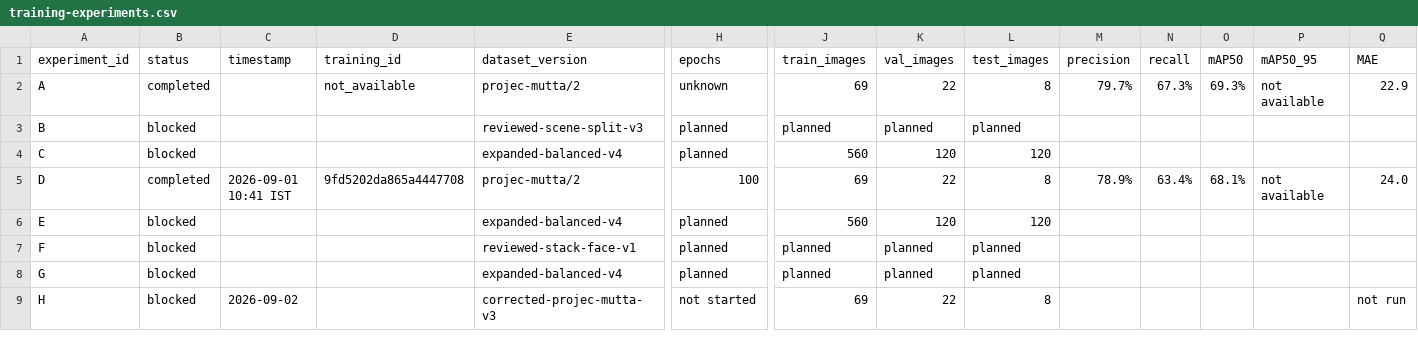
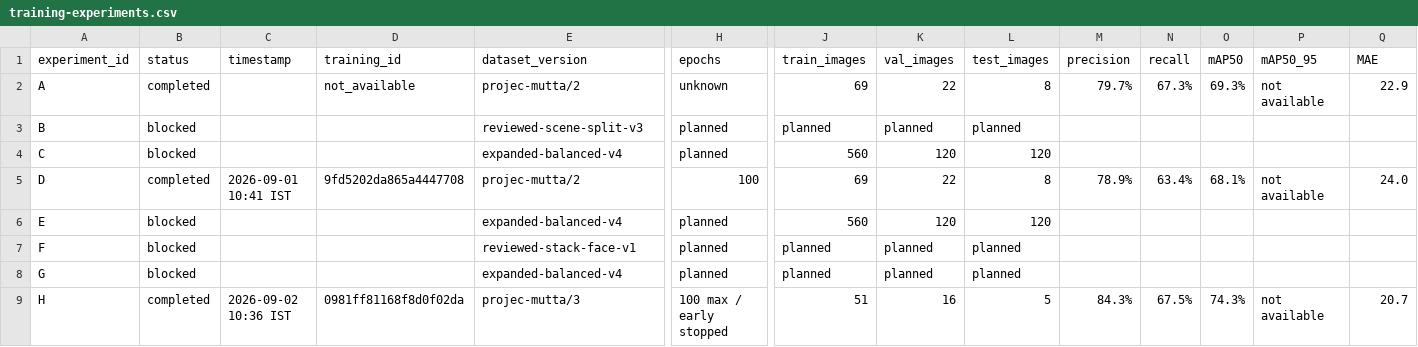
Before and after one commit to RAHUL-DevelopeRR/egg-tray-counter-mobile, a CSV file: model-improvement/06-experiments/training-experiments.csv, drawn as a sheet; only a part is shown, gaps mark what is left out; the diff covers the shown part only; the diff names each change by its address in the sheet, - before the commit and + after, or states it on an @@ line.

```diff
--- a/model-improvement/06-experiments/training-experiments.csv
+++ b/model-improvement/06-experiments/training-experiments.csv
-B9 (status): blocked
+B9 (status): completed
-C9 (timestamp): 2026-09-02
+C9 (timestamp): 2026-09-02 10:36 IST
-D9 (training_id): (empty)
+D9 (training_id): 0981ff81168f8d0f02da
-E9 (dataset_version): corrected-projec-mutta-v3
+E9 (dataset_version): projec-mutta/3
-H9 (epochs): not started
+H9 (epochs): 100 max / early stopped
-J9 (train_images): 69
+J9 (train_images): 51
-K9 (val_images): 22
+K9 (val_images): 16
-L9 (test_images): 8
+L9 (test_images): 5
-M9 (precision): (empty)
+M9 (precision): 84.3%
-N9 (recall): (empty)
+N9 (recall): 67.5%
-O9 (mAP50): (empty)
+O9 (mAP50): 74.3%
-P9 (mAP50_95): (empty)
+P9 (mAP50_95): not available
-Q9 (MAE): not run
+Q9 (MAE): 20.7
```
Also changed, not shown: 6 edited cells elsewhere in this file, 15 other files.
